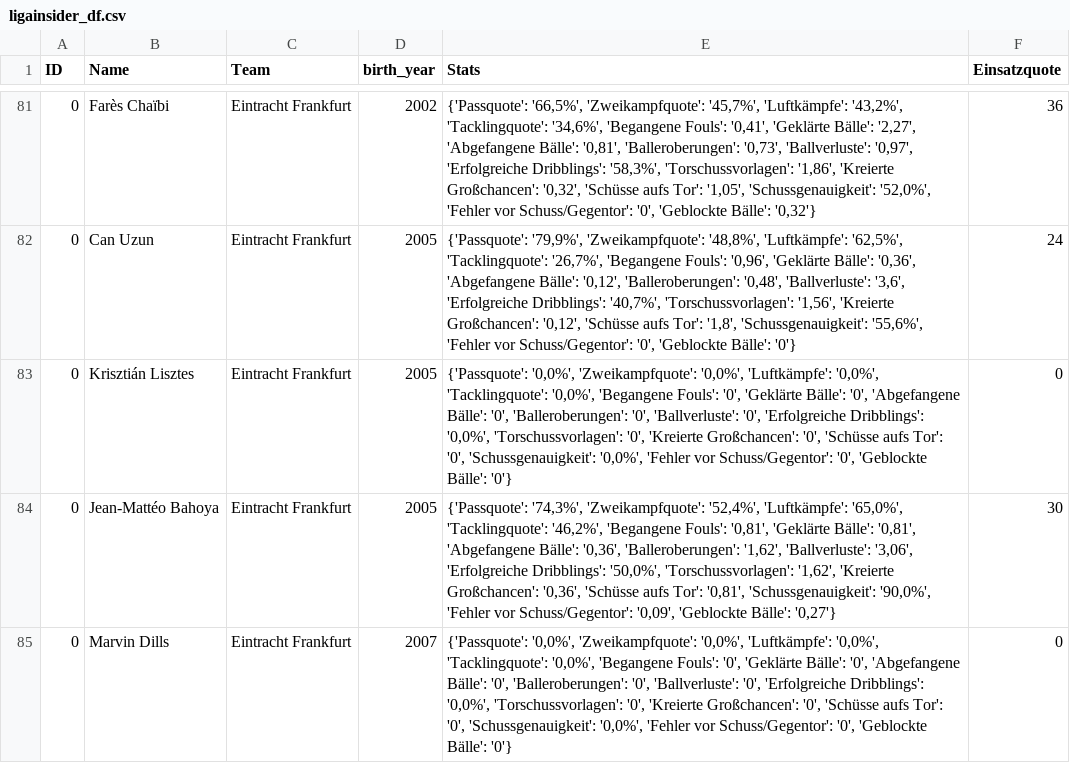
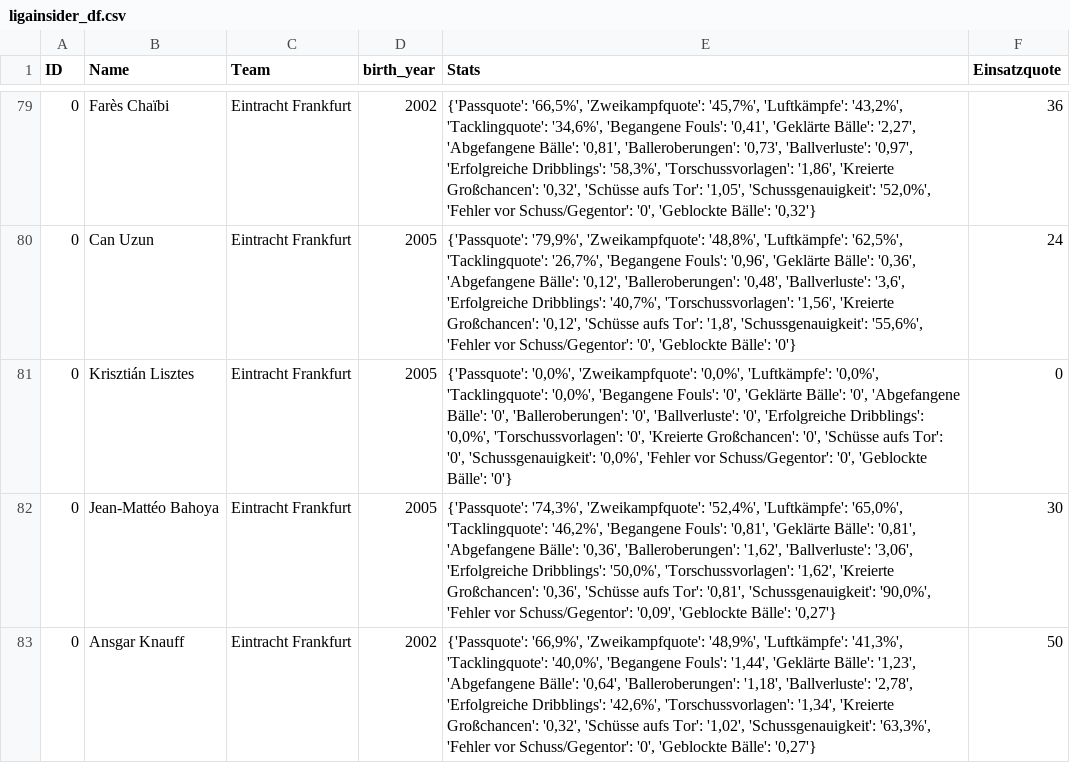
Before and after one commit to buenavista62/kickbased, a CSV file: data/ligainsider_df.csv, drawn as a sheet; only a part is shown, gaps mark what is left out; the shorter side is filled out with more unchanged rows; removed rows and columns are numbered as before the commit, all else as after; the diff covers the shown part only; the diff names each change by its address in the sheet, - before the commit and + after, or states it on an @@ line.

Commit message:
Automated data update

```diff
--- a/data/ligainsider_df.csv
+++ b/data/ligainsider_df.csv
-row 85: 0 | Marvin Dills | Eintracht Frankfurt | 2007 | {'Passquote': '0,0%', 'Zweikampfquote': '0,0%', 'Luftkämpfe': '0,0%', 'Tacklingquote': '0,0%', 'Begangene Fouls': '0', 'Geklärte Bälle': '0', 'Abgefangene Bälle': '0', 'Balleroberungen': '0', 'Ballverluste': '0', 'Erfolgreiche Dribblings': '0,0%', 'Torschussvorlagen': '0', 'Kreierte Großchancen': '0', 'Schüsse aufs Tor': '0', 'Schussgenauigkeit': '0,0%', 'Fehler vor Schuss/Gegentor': '0', 'Geblockte Bälle': '0'} | 0
```
Also changed, not shown: 2 added rows, 6 removed rows and 1 moved row elsewhere in this file, 1 other file.
